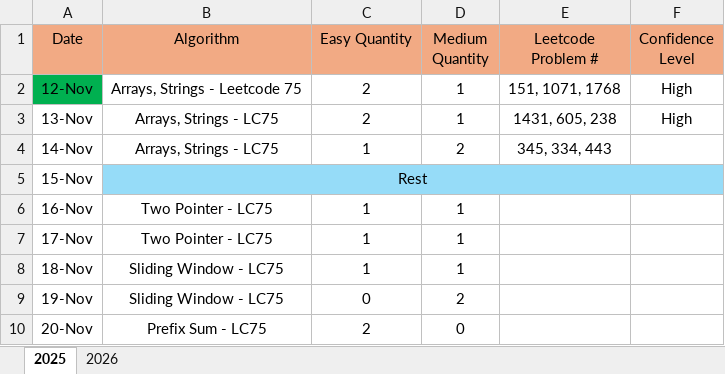
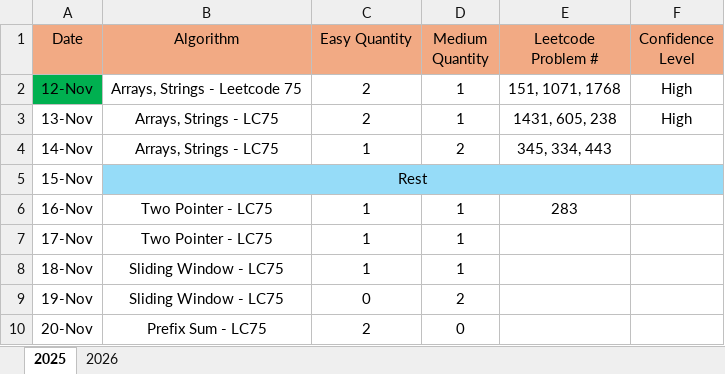
Before and after one commit to LCXCRunner/Leetcode_Python, an Excel workbook: studyPlan.xlsx, sheet 2025, drawn as a sheet; only a part is shown; values as stored, in another font and other column widths than the file's, no borders; the diff names each change by its address in the sheet, - before the commit and + after, or states it on an @@ line.

Commit message:
setup medium two pointer for tomorrow

```diff
--- a/studyPlan.xlsx (sheet 2025)
+++ b/studyPlan.xlsx (sheet 2025)
-E6 (Leetcode Problem #): (empty)
+E6 (Leetcode Problem #): 283
```
Also changed, not shown: 1 other file.
